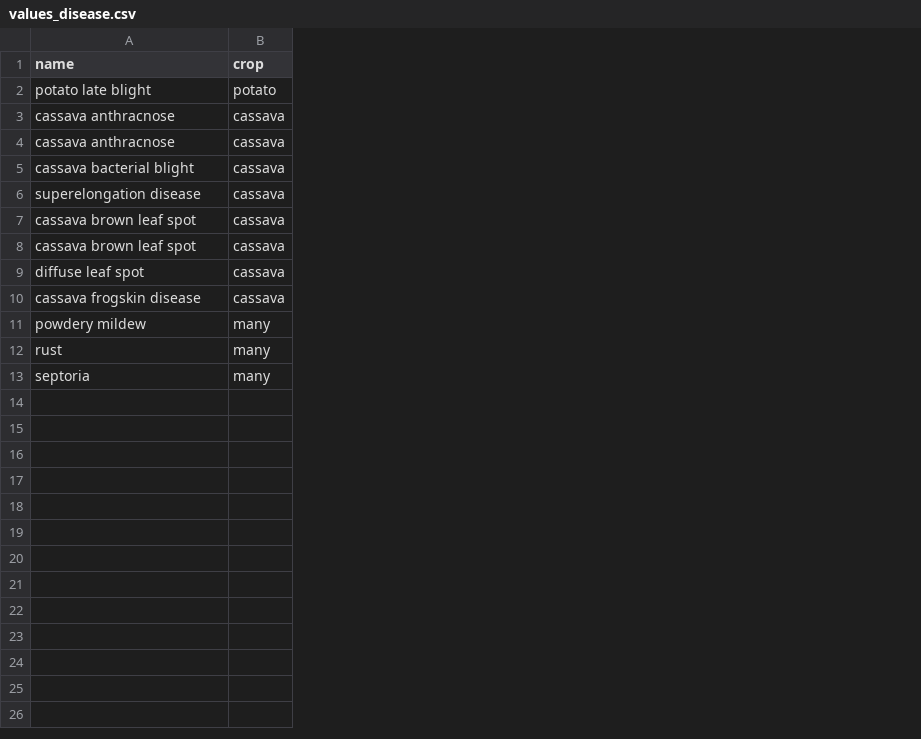
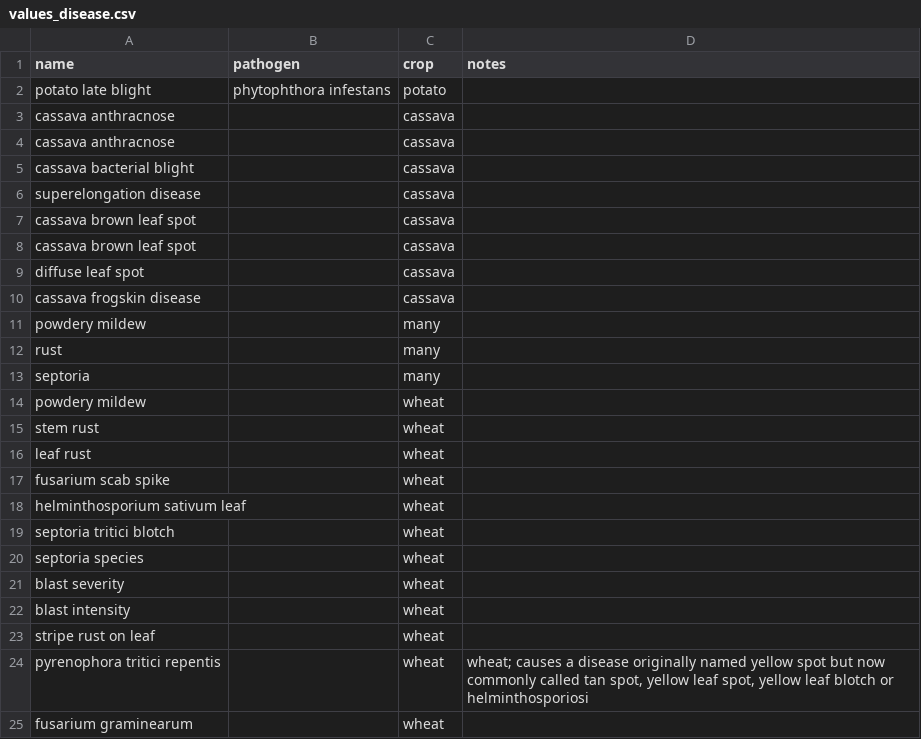
Before and after one commit to controvoc/terminag, a CSV file: values/values_disease.csv, drawn as a sheet; the diff names each change by its address in the sheet, - before the commit and + after, or states it on an @@ line.

```diff
--- a/values/values_disease.csv
+++ b/values/values_disease.csv
+column B (pathogen), row 2: phytophthora infestans
+column D (notes), empty
+row 14: powdery mildew |  | wheat
+row 15: stem rust |  | wheat
+row 16: leaf rust |  | wheat
+row 17: fusarium scab spike |  | wheat
+row 18: helminthosporium sativum leaf |  | wheat
+row 19: septoria tritici blotch |  | wheat
+row 20: septoria species |  | wheat
+row 21: blast severity |  | wheat
+row 22: blast intensity |  | wheat
+row 23: stripe rust on leaf |  | wheat
+row 24: pyrenophora tritici repentis |  | wheat | wheat; causes a disease originally named yellow spot but now commonly called tan spot, yellow leaf spot, yellow leaf blotch or helminthosporiosi
+row 25: fusarium graminearum |  | wheat
```
Also changed, not shown: variables/variables_metadata.csv, 2 other files.
